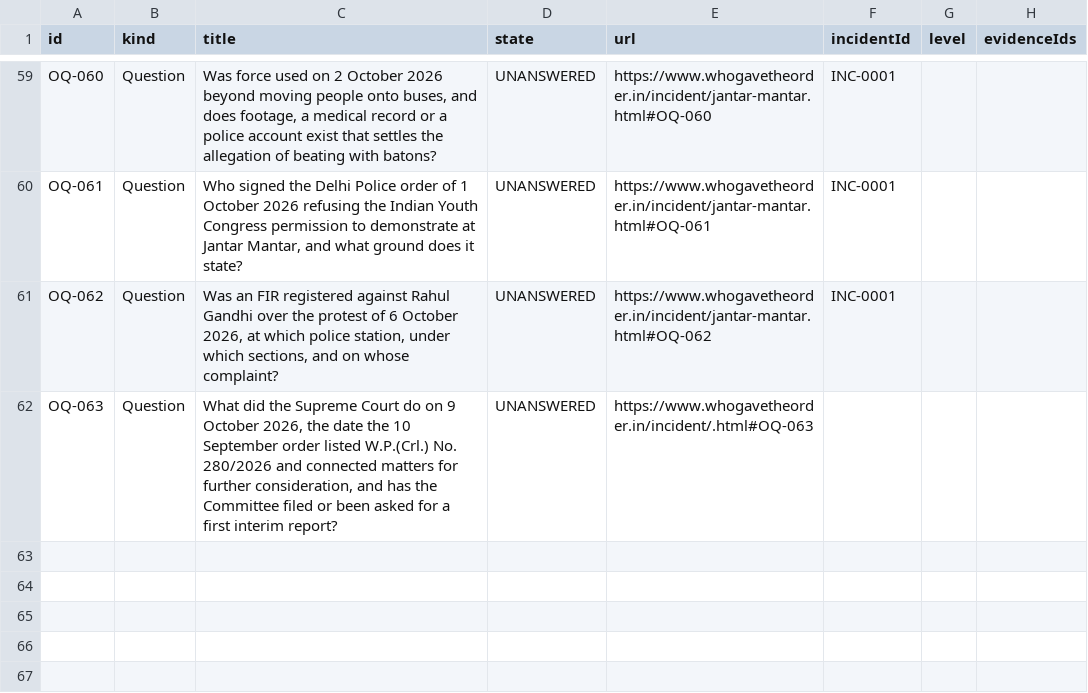
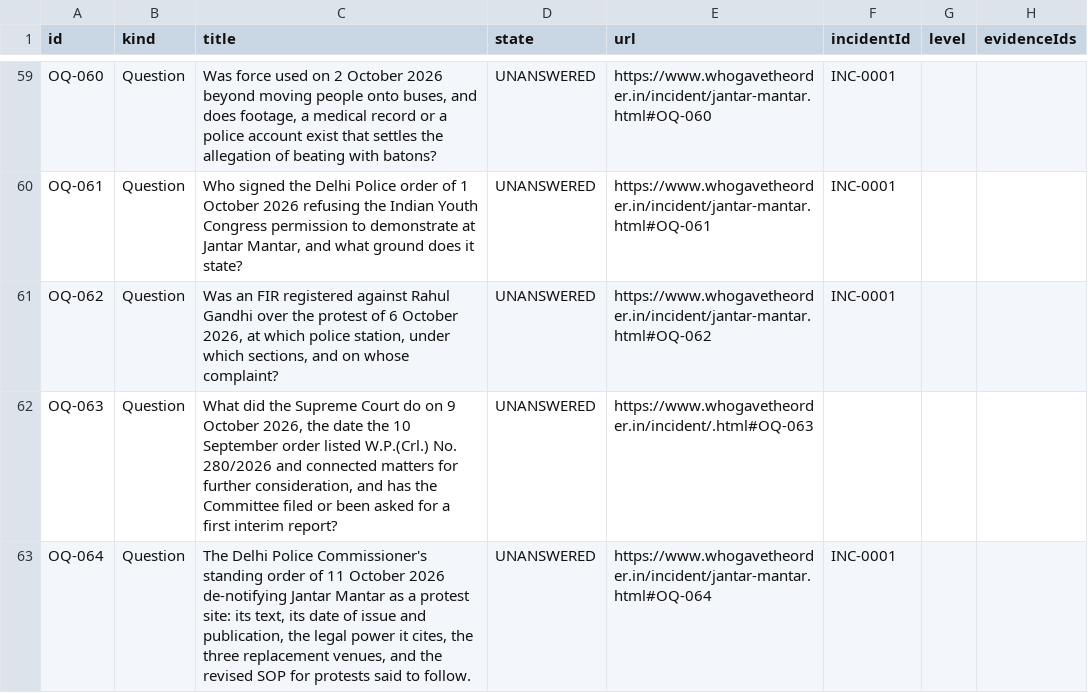
Before and after one commit to Varnasr/WhoGaveTheOrder, a CSV file: data/export/question.csv, drawn as a sheet; only a part is shown, gaps mark what is left out.

```diff
--- a/data/export/question.csv
+++ b/data/export/question.csv
@@ -62 +62,2 @@ OQ-062,Question,"Was an FIR registered against Rahul Gandhi over the protest of
 OQ-063,Question,"What did the Supreme Court do on 9 October 2026, the date the 10 September order listed W.P.(Crl.) No. 280/2026 and connected matters for further consideration, and has the Committee filed or been asked for a first interim report?",UNANSWERED,https://www.whogavetheorder.in/incident/.html#OQ-063,,,
+OQ-064,Question,"The Delhi Police Commissioner's standing order of 11 October 2026 de-notifying Jantar Mantar as a protest site: its text, its date of issue and publication, the legal power it cites, the three replacement venues, and the revised SOP for protests said to follow.",UNANSWERED,https://www.whogavetheorder.in/incident/jantar-mantar.html#OQ-064,INC-0001,,
```
Also changed, not shown: data/export/evidence.csv, data/export/source.csv, 6 other files.
